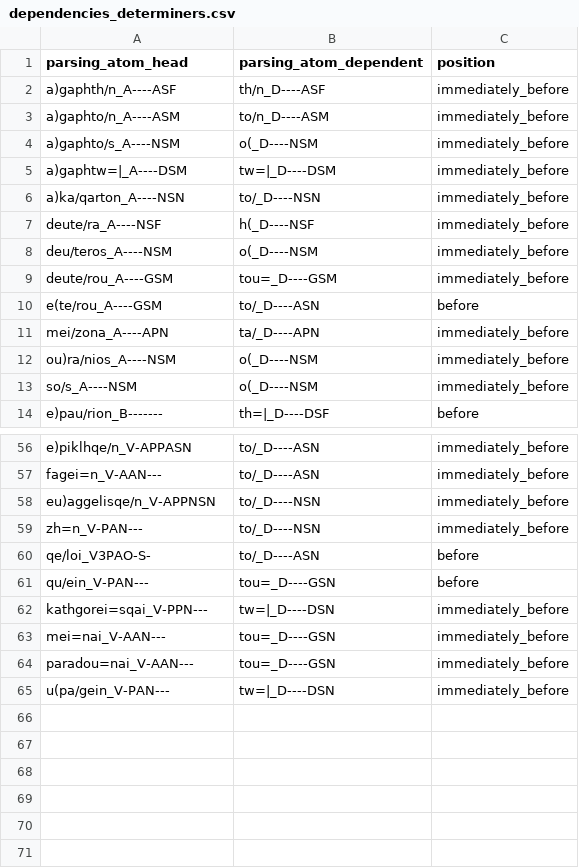
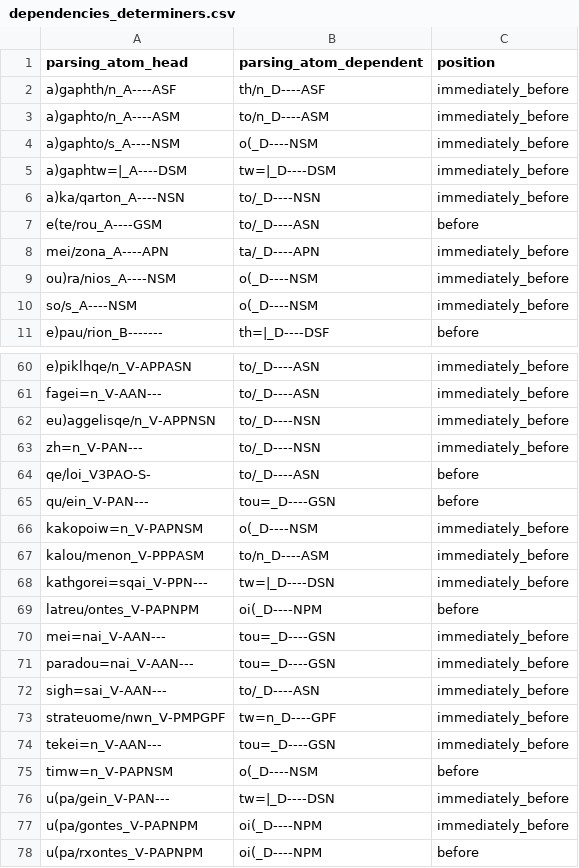
Before and after one commit to kaplanas/greek-new-testament, a CSV file: text_data/hand_coded_data/dependencies_determiners.csv, drawn as a sheet; only a part is shown, gaps mark what is left out; removed rows and columns are numbered as before the commit, all else as after; the diff covers the shown part only; the diff names each change by its address in the sheet, - before the commit and + after, or states it on an @@ line.

```diff
--- a/text_data/hand_coded_data/dependencies_determiners.csv
+++ b/text_data/hand_coded_data/dependencies_determiners.csv
-row 7: deute/ra_A----NSF | h(_D----NSF | immediately_before
-row 8: deu/teros_A----NSM | o(_D----NSM | immediately_before
-row 9: deute/rou_A----GSM | tou=_D----GSM | immediately_before
+row 66: kakopoiw=n_V-PAPNSM | o(_D----NSM | immediately_before
+row 67: kalou/menon_V-PPPASM | to/n_D----ASM | immediately_before
+row 69: latreu/ontes_V-PAPNPM | oi(_D----NPM | before
+row 72: sigh=sai_V-AAN--- | to/_D----ASN | immediately_before
+row 73: strateuome/nwn_V-PMPGPF | tw=n_D----GPF | immediately_before
+row 74: tekei=n_V-AAN--- | tou=_D----GSN | immediately_before
+row 75: timw=n_V-PAPNSM | o(_D----NSM | before
+row 77: u(pa/gontes_V-PAPNPM | oi(_D----NPM | immediately_before
+row 78: u(pa/rxontes_V-PAPNPM | oi(_D----NPM | before
```
Also changed, not shown: 8 added rows and 1 removed row elsewhere in this file, text_data/hand_coded_data/adjective_supp_features.csv, text_data/hand_coded_data/conjunction_pos.csv, 42 other files.
